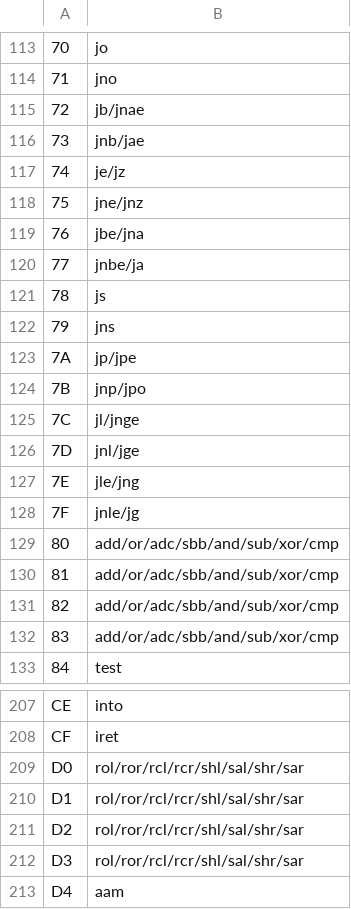
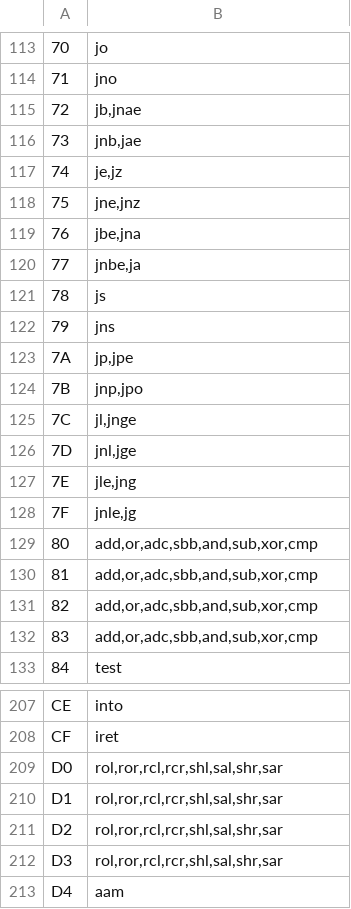
Before and after one commit to 7shi/cable3fork2, a TSV file: mnemonic.tsv, drawn as a sheet; only a part is shown, gaps mark what is left out; the diff covers the shown part only.

Commit message:
ニーモニックの区切り文字を変更: / -> ,

```diff
--- a/mnemonic.tsv
+++ b/mnemonic.tsv
@@ -114,20 +114,20 @@
 71	jno
-72	jb/jnae
-73	jnb/jae
-74	je/jz
-75	jne/jnz
-76	jbe/jna
-77	jnbe/ja
+72	jb,jnae
+73	jnb,jae
+74	je,jz
+75	jne,jnz
+76	jbe,jna
+77	jnbe,ja
 78	js
 79	jns
-7A	jp/jpe
-7B	jnp/jpo
-7C	jl/jnge
-7D	jnl/jge
-7E	jle/jng
-7F	jnle/jg
-80	add/or/adc/sbb/and/sub/xor/cmp
-81	add/or/adc/sbb/and/sub/xor/cmp
-82	add/or/adc/sbb/and/sub/xor/cmp
-83	add/or/adc/sbb/and/sub/xor/cmp
+7A	jp,jpe
+7B	jnp,jpo
+7C	jl,jnge
+7D	jnl,jge
+7E	jle,jng
+7F	jnle,jg
+80	add,or,adc,sbb,and,sub,xor,cmp
+81	add,or,adc,sbb,and,sub,xor,cmp
+82	add,or,adc,sbb,and,sub,xor,cmp
+83	add,or,adc,sbb,and,sub,xor,cmp
 84	test
@@ -208,6 +208,6 @@ CE	into
 CF	iret
-D0	rol/ror/rcl/rcr/shl/sal/shr/sar
-D1	rol/ror/rcl/rcr/shl/sal/shr/sar
-D2	rol/ror/rcl/rcr/shl/sal/shr/sar
-D3	rol/ror/rcl/rcr/shl/sal/shr/sar
+D0	rol,ror,rcl,rcr,shl,sal,shr,sar
+D1	rol,ror,rcl,rcr,shl,sal,shr,sar
+D2	rol,ror,rcl,rcr,shl,sal,shr,sar
+D3	rol,ror,rcl,rcr,shl,sal,shr,sar
 D4	aam
```
Also changed, not shown: 18 edited cells elsewhere in this file.
